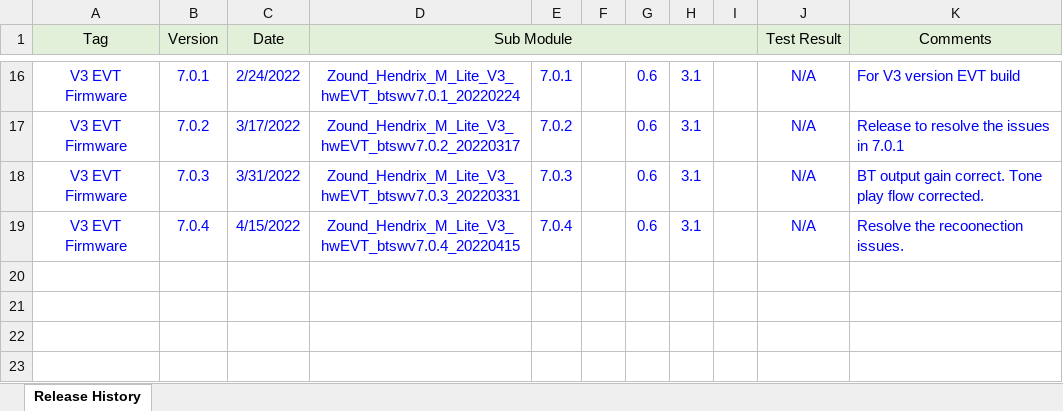
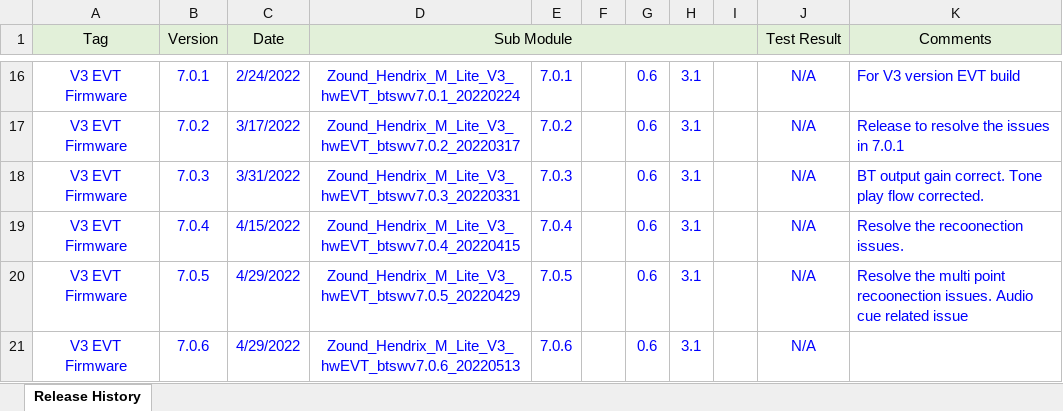
Before and after one commit to Edmond-Sung-Tymphany/Hendrix_M_Lite_GD, an Excel workbook: sw/project_files/Hendrix_M/Release/Hendrix_LiteV3_Notes/RD-Release history.xlsx, sheet Release History, drawn as a sheet; only a part is shown, gaps mark what is left out; values as stored, in another font and other column widths than the file's, no borders; charts and pictures not drawn; the diff names each change by its address in the sheet, - before the commit and + after, or states it on an @@ line.

```diff
--- a/sw/project_files/Hendrix_M/Release/Hendrix_LiteV3_Notes/RD-Release history.xlsx (sheet Release History)
+++ b/sw/project_files/Hendrix_M/Release/Hendrix_LiteV3_Notes/RD-Release history.xlsx (sheet Release History)
+row 20: V3 EVT Firmware | 7.0.5 | 4/29/2022 | Zound_Hendrix_M_Lite_V3_hwEVT_btswv7.0.5_20220429 | 7.0.5 |  | 0.6 | 3.1 |  | N/A | Resolve the multi point recoonection issues. Audio cue related issue
+row 21: V3 EVT Firmware | 7.0.6 | 4/29/2022 | Zound_Hendrix_M_Lite_V3_hwEVT_btswv7.0.6_20220513 | 7.0.6 |  | 0.6 | 3.1 |  | N/A
```
Also changed, not shown: sw/project_files/Hendrix_M/Release/Hendrix_LiteV3_Notes/RD-Quick Test Report.xlsx, sw/project_files/Hendrix_M/Release/Hendrix_LiteV3_Notes/RD-Release notes.xlsx, 35 other files.
